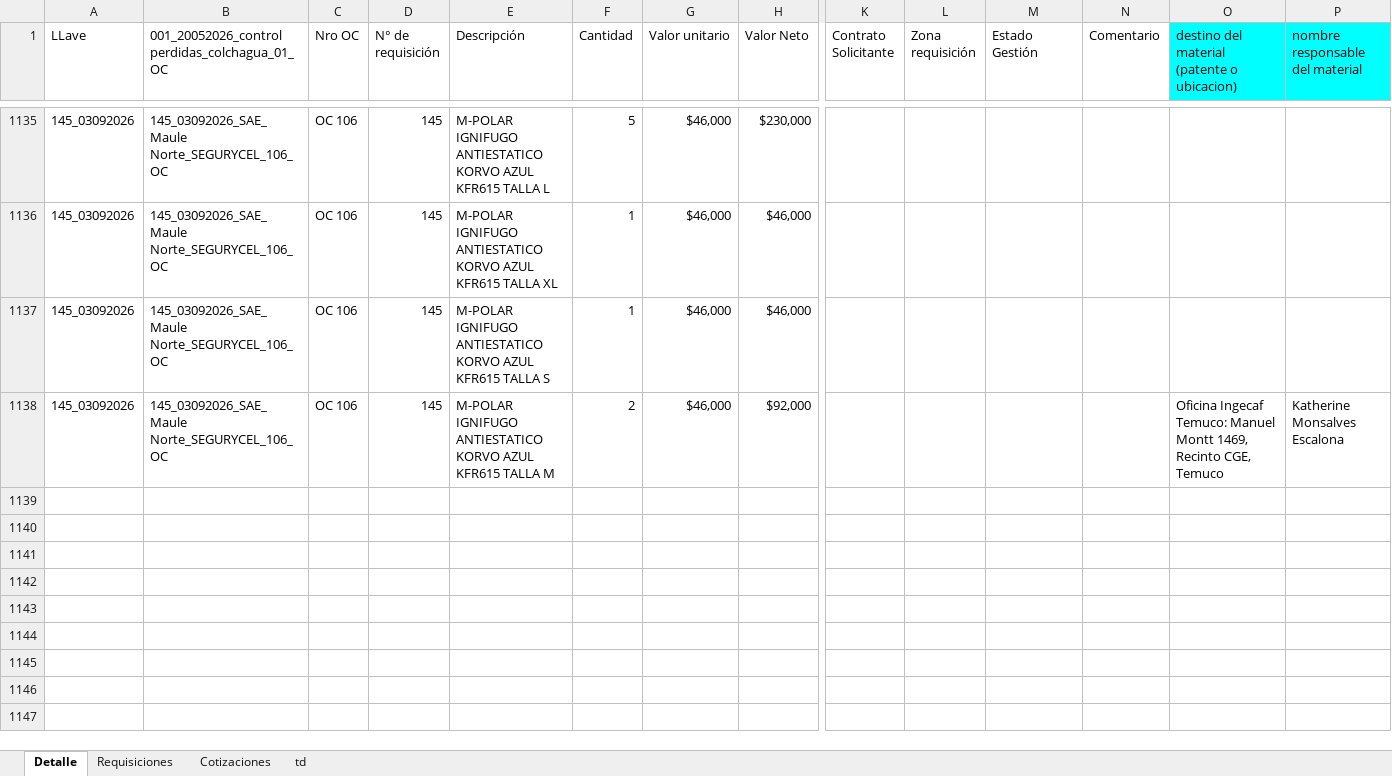
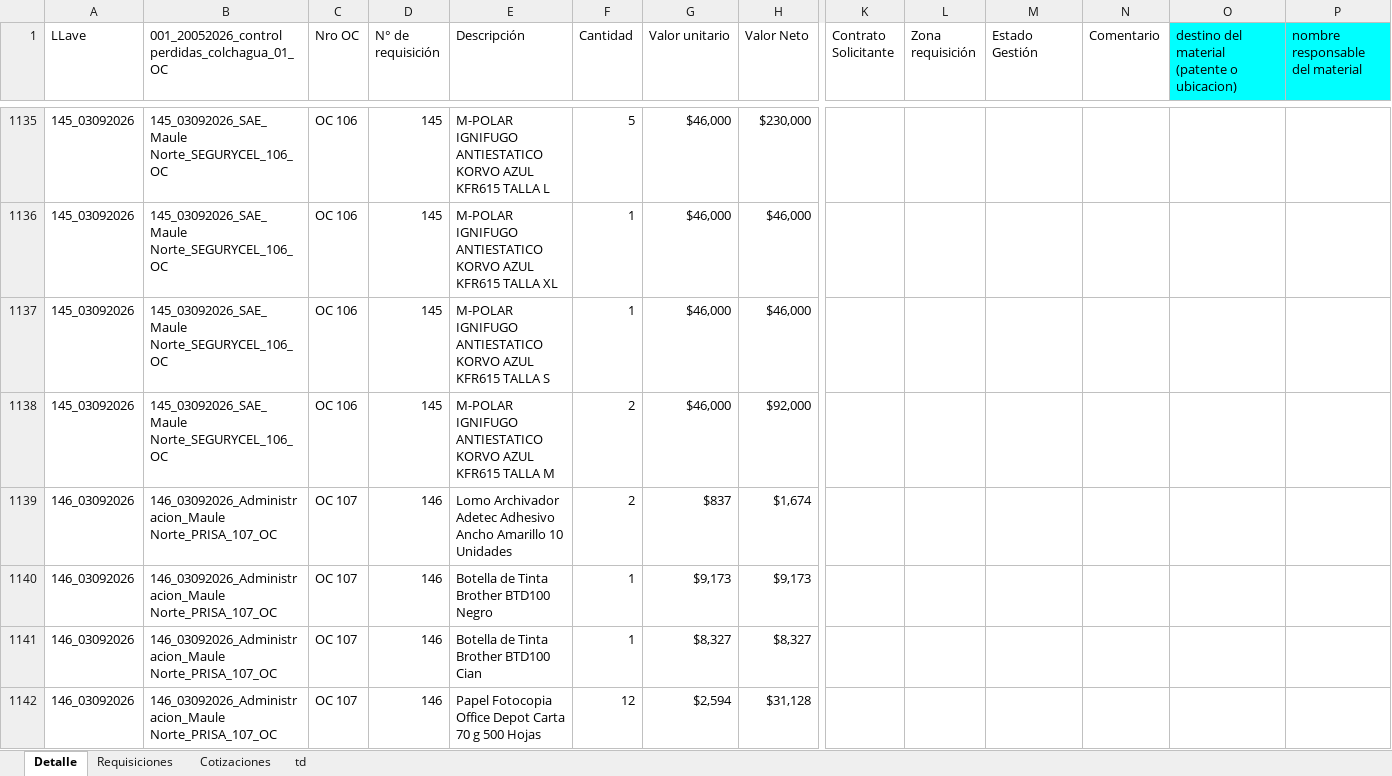
Before and after one commit to RodrigoCay/RequiAA, an Excel workbook: Detalle solicitudes OC.xlsx, sheet Detalle, drawn as a sheet; only a part is shown, gaps mark what is left out; values as stored, in another font and other column widths than the file's, no borders; table styles not drawn; rows hold the shown columns only; the diff covers the shown part only; the diff names each change by its address in the sheet, - before the commit and + after, or states it on an @@ line.

```diff
--- a/Detalle solicitudes OC.xlsx (sheet Detalle)
+++ b/Detalle solicitudes OC.xlsx (sheet Detalle)
-O1138: Oficina Ingecaf Temuco: Manuel Montt 1469, Recinto CGE, Temuco
+O1138: (empty)
-P1138 (nombre responsable del material): Katherine Monsalves Escalona
+P1138 (nombre responsable del material): (empty)
+row 1139: 146_03092026 | 146_03092026_Administracion_Maule Norte_PRISA_107_OC | OC 107 | 146 | Lomo Archivador Adetec Adhesivo Ancho Amarillo 10 Unidades | 2 | $837 | $1,674
+row 1140: 146_03092026 | 146_03092026_Administracion_Maule Norte_PRISA_107_OC | OC 107 | 146 | Botella de Tinta Brother BTD100 Negro | 1 | $9,173 | $9,173
+row 1141: 146_03092026 | 146_03092026_Administracion_Maule Norte_PRISA_107_OC | OC 107 | 146 | Botella de Tinta Brother BTD100 Cian | 1 | $8,327 | $8,327
+row 1142: 146_03092026 | 146_03092026_Administracion_Maule Norte_PRISA_107_OC | OC 107 | 146 | Papel Fotocopia Office Depot Carta 70 g 500 Hojas | 12 | $2,594 | $31,128
```
Also changed, not shown: 57 added rows, 8 removed rows, 5 moved rows and 8 edited cells elsewhere in this sheet, sheet Cotizaciones, sheet Requisiciones, sheet td, Prueba.xlsx.
